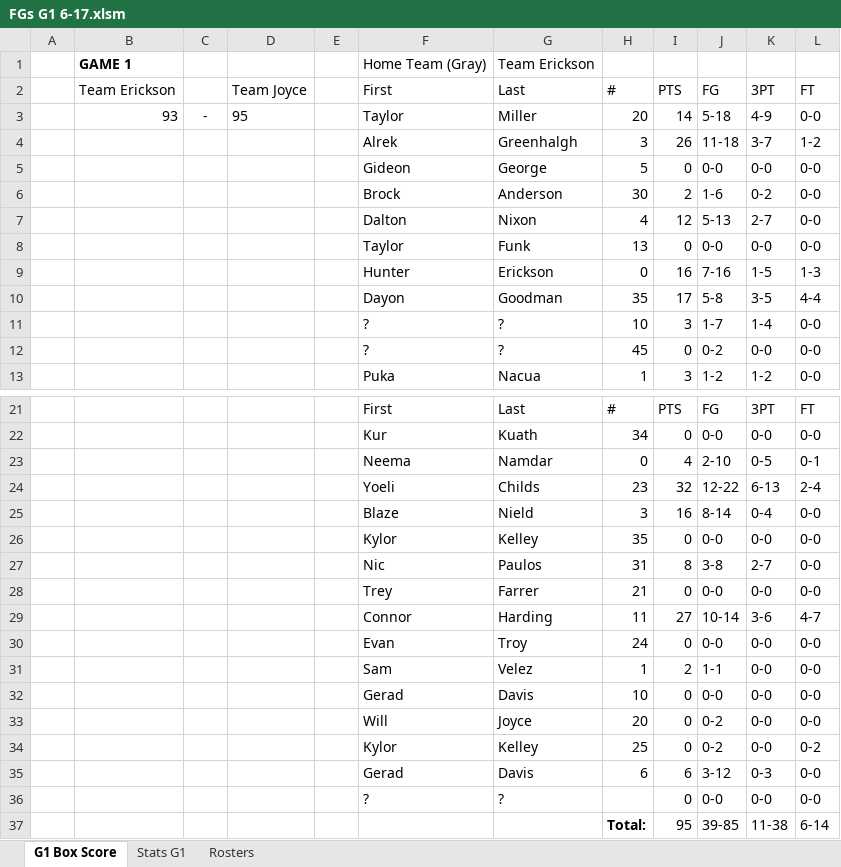
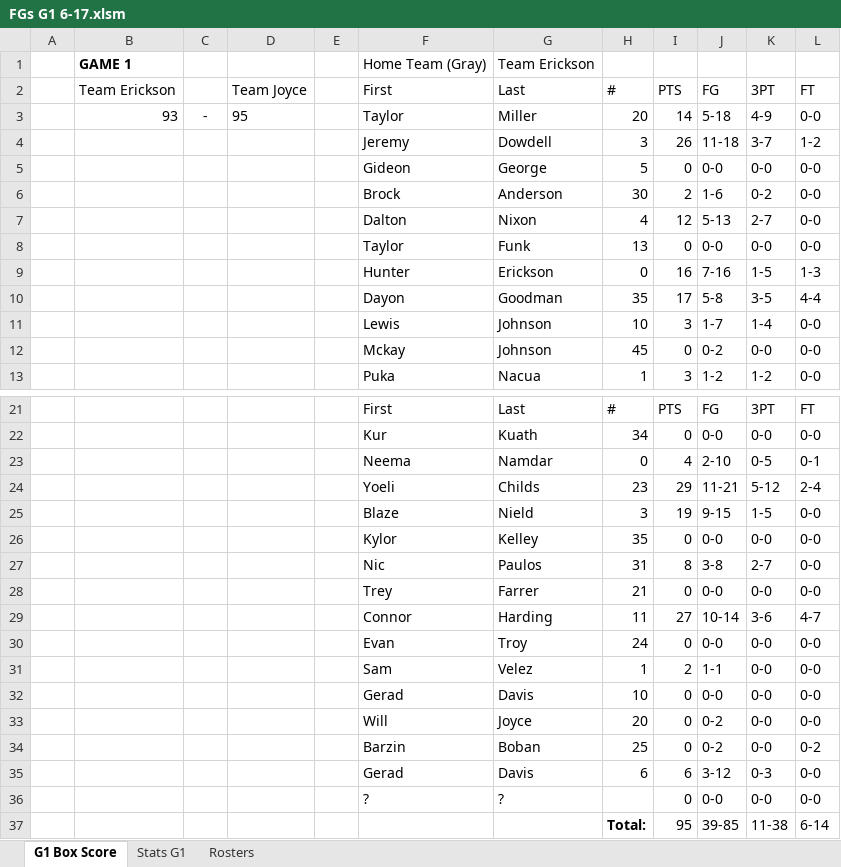
Before and after one commit to chardensoft/sportsdada, an Excel workbook: Powder/Week1/FGs G1 6-17.xlsm, sheet G1 Box Score, drawn as a sheet; only a part is shown, gaps mark what is left out; values as stored, in another font and other column widths than the file's, no borders; conditional formats not drawn; the diff names each change by its address in the sheet, - before the commit and + after, or states it on an @@ line.

```diff
--- a/Powder/Week1/FGs G1 6-17.xlsm (sheet G1 Box Score)
+++ b/Powder/Week1/FGs G1 6-17.xlsm (sheet G1 Box Score)
-F4: Alrek
+F4: Jeremy
-G4: Greenhalgh
+G4: Dowdell
-F11: ?
+F11: Lewis
-G11:G12: ?
+G11:G12: Johnson
-F12: ?
+F12: Mckay
-I24: 32
+I24: 29
-J24: 12-22
+J24: 11-21
-K24: 6-13
+K24: 5-12
-I25: 16
+I25: 19
-J25: 8-14
+J25: 9-15
-K25: 0-4
+K25: 1-5
-F34: Kylor
+F34: Barzin
-G34: Kelley
+G34: Boban
```
Also changed, not shown: sheet Stats G1, Powder/Week1/ASTs, STLs, PFs G1 6-17.xlsm, Powder/Week1/FGs G2 6-17.xlsm, 13 other files.
